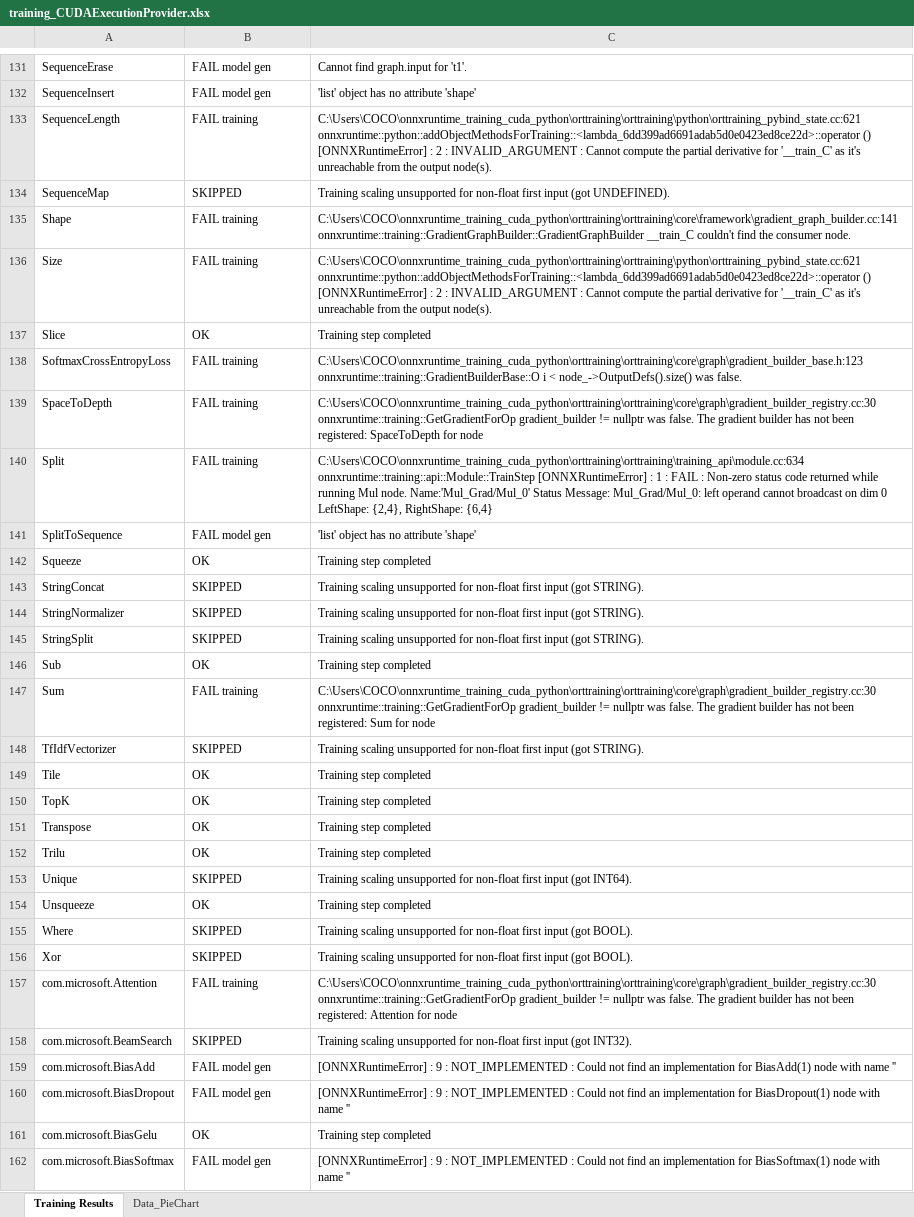
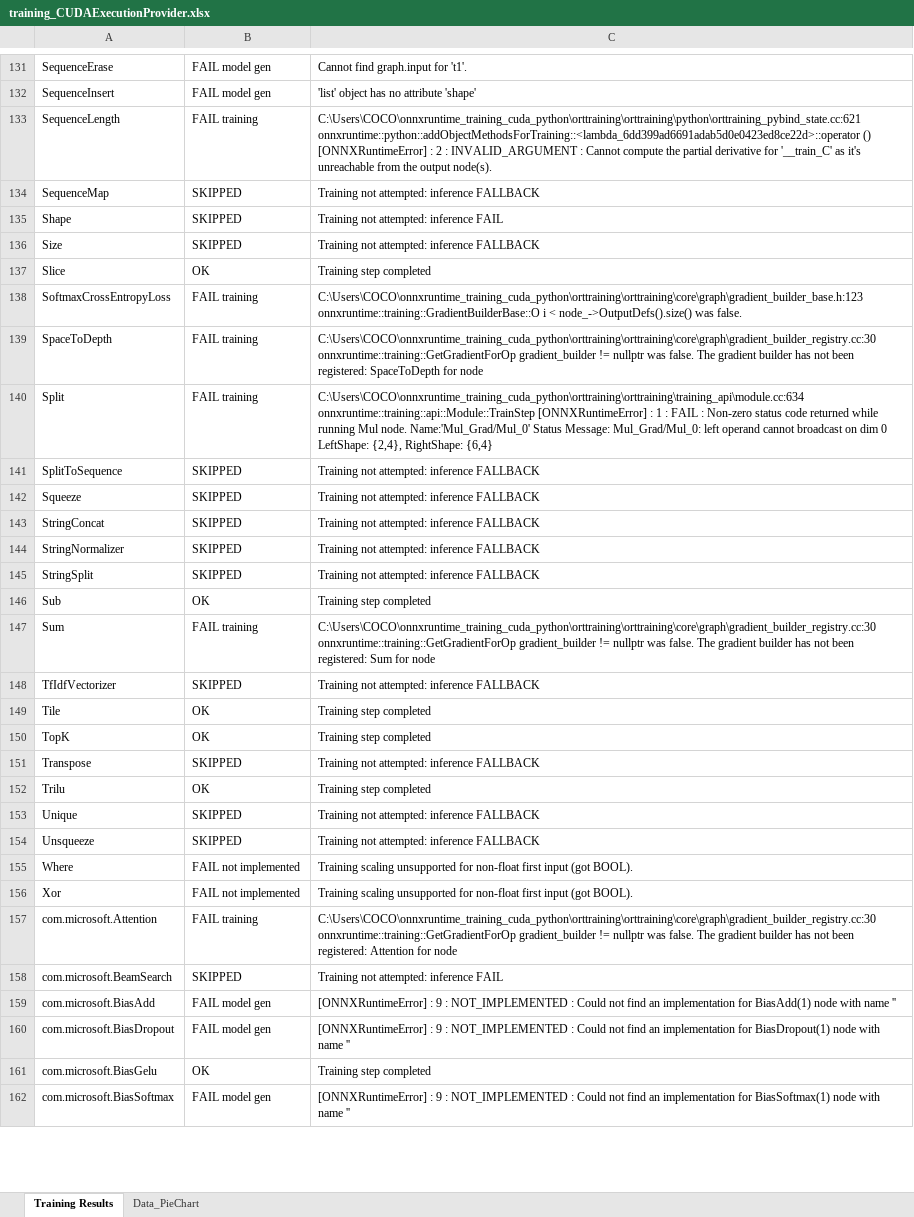
Before and after one commit to Graiphic/ONNX-Runtime, an Excel workbook: Execution Providers Tester/opset_22/NVIDIA - CUDA/training_CUDAExecutionProvider.xlsx, sheet Training Results, drawn as a sheet; only a part is shown, gaps mark what is left out; values as stored, in another font and other column widths than the file's, no cell formats; charts and pictures not drawn; the diff covers the shown part only; the diff names each change by its address in the sheet, - before the commit and + after, or states it on an @@ line.

Commit message:
update readme and training test

```diff
--- a/Execution Providers Tester/opset_22/NVIDIA - CUDA/training_CUDAExecutionProvider.xlsx (sheet Training Results)
+++ b/Execution Providers Tester/opset_22/NVIDIA - CUDA/training_CUDAExecutionProvider.xlsx (sheet Training Results)
-C134: Training scaling unsupported for non-float first input (got UNDEFINED).
+C134: Training not attempted: inference FALLBACK
-B135:B136: FAIL training
+B135:B136: SKIPPED
-C135: C:\Users\COCO\onnxruntime_training_cuda_python\orttraining\orttraining\core\framework\gradient_graph_builder.cc:141 onnxruntime::training::GradientGraphBuilder::GradientGraphBuilder __train_C couldn't find the consumer node.
+C135: Training not attempted: inference FAIL
-C136: C:\Users\COCO\onnxruntime_training_cuda_python\orttraining\orttraining\python\orttraining_pybind_state.cc:621 onnxruntime::python::addObjectMethodsForTraining::<lambda_6dd399ad6691adab5d0e0423ed8ce22d>::operator () [ONNXRuntimeError] : 2 : INVALID_ARGUMENT : Cannot compute the partial derivative for '__train_C' as it's unreachable from the output node(s).
+C136: Training not attempted: inference FALLBACK
-B141: FAIL model gen
+B141: SKIPPED
-C141: 'list' object has no attribute 'shape'
+C141: Training not attempted: inference FALLBACK
-B142: OK
+B142: SKIPPED
-C142: Training step completed
+C142: Training not attempted: inference FALLBACK
-C143:C145: Training scaling unsupported for non-float first input (got STRING).
+C143:C145: Training not attempted: inference FALLBACK
-C148: Training scaling unsupported for non-float first input (got STRING).
+C148: Training not attempted: inference FALLBACK
-B151: OK
+B151: SKIPPED
-C151: Training step completed
+C151: Training not attempted: inference FALLBACK
-C153: Training scaling unsupported for non-float first input (got INT64).
+C153: Training not attempted: inference FALLBACK
-B154: OK
+B154: SKIPPED
-C154: Training step completed
+C154: Training not attempted: inference FALLBACK
-B155:B156: SKIPPED
+B155:B156: FAIL not implemented
-C158: Training scaling unsupported for non-float first input (got INT32).
+C158: Training not attempted: inference FAIL
```
Also changed, not shown: 227 edited cells elsewhere in this sheet, sheet Data_PieChart, cell formats, charts or pictures, Execution Providers Tester/opset_22/CPU/report_CPUExecutionProvider.xlsx, Execution Providers Tester/opset_22/CPU/report_CPUExecutionProvider_aggregated.xlsx, 18 other files.
